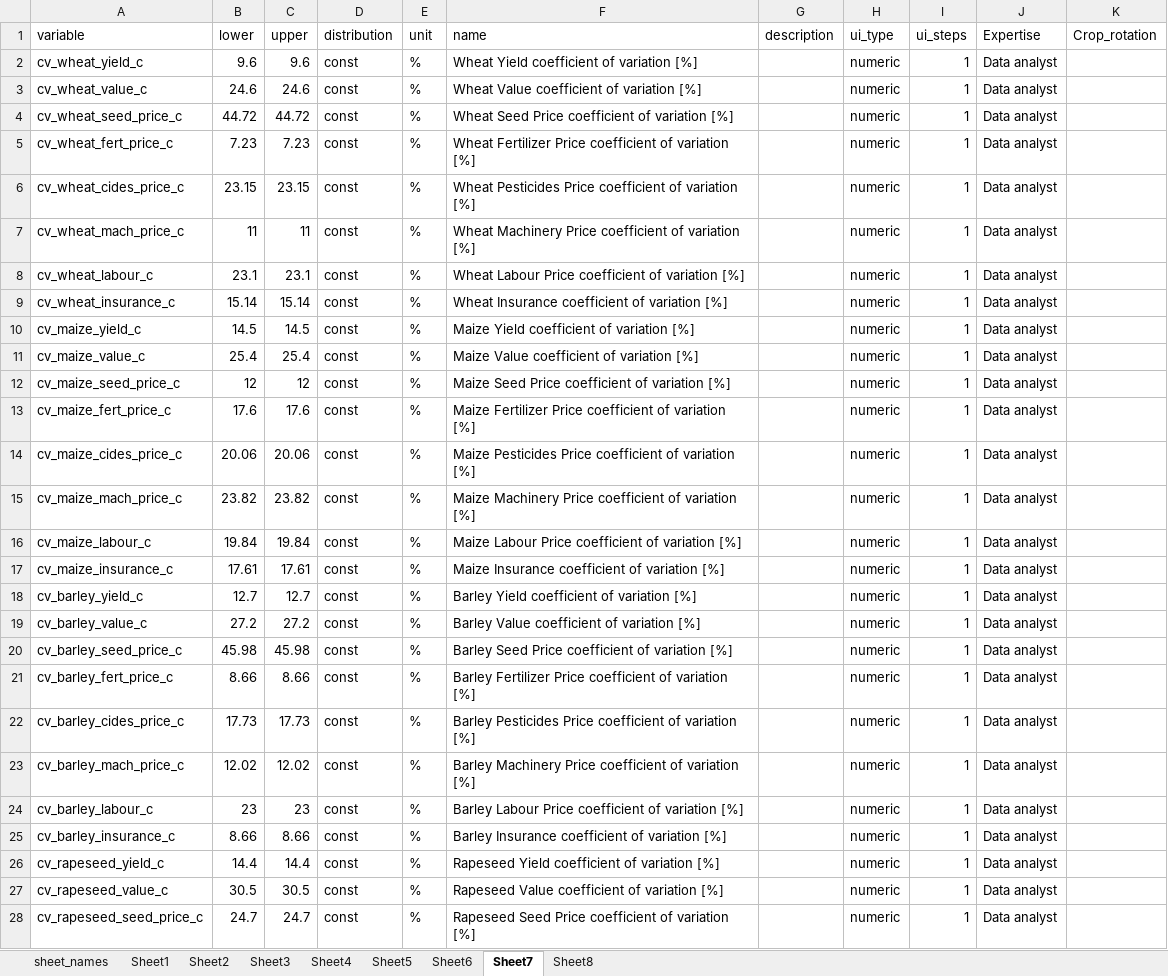
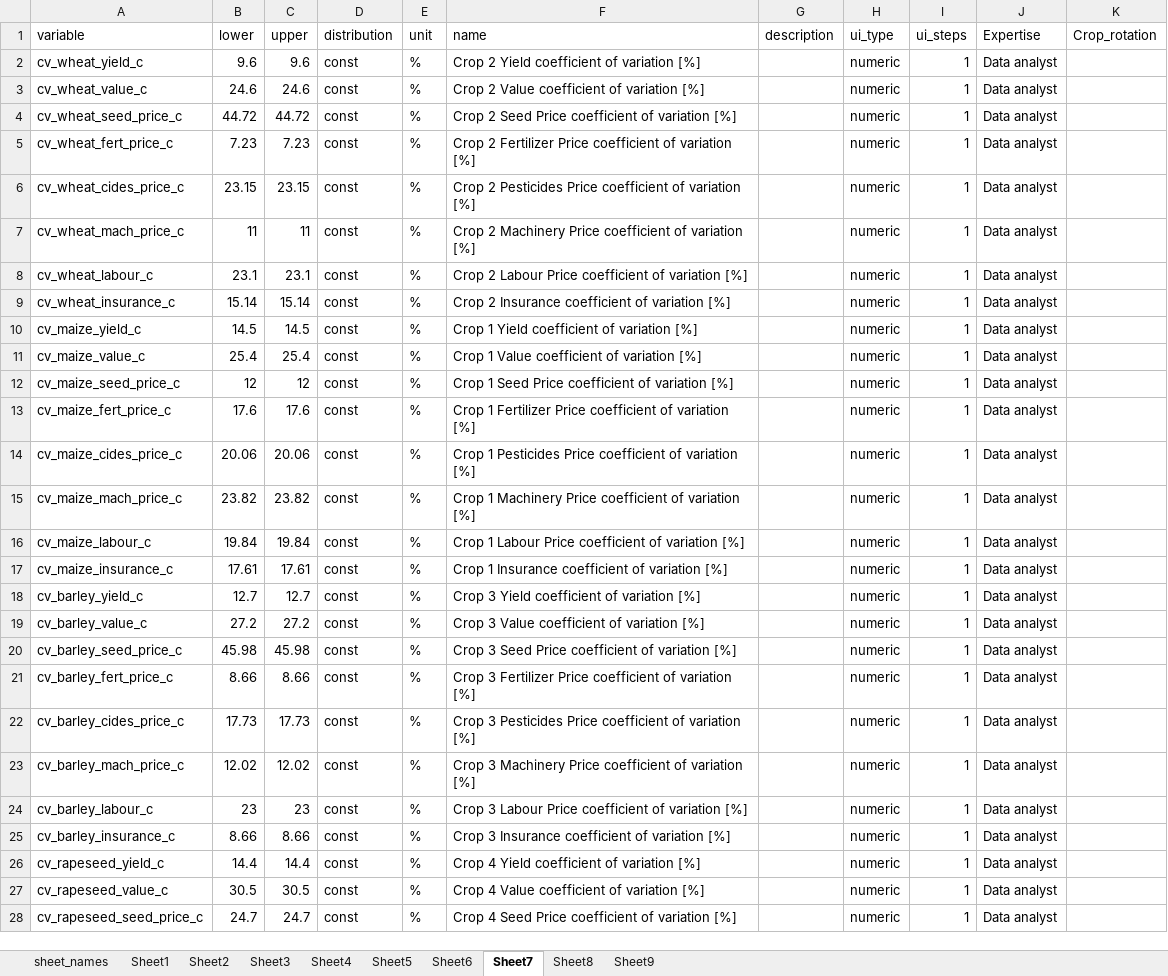
Before and after one commit to PrajnaKARai/AFDAtool_EMEA_Financial_Scheme, an Excel workbook: data/Apple_AF_Steinfurt_wRisk_30.xlsx, sheet Sheet7, drawn as a sheet; only a part is shown; values as stored, in another font and other column widths than the file's, no borders; the diff covers the shown part only; the diff names each change by its address in the sheet, - before the commit and + after, or states it on an @@ line.

```diff
--- a/data/Apple_AF_Steinfurt_wRisk_30.xlsx (sheet Sheet7)
+++ b/data/Apple_AF_Steinfurt_wRisk_30.xlsx (sheet Sheet7)
+sheet tab: Sheet9
-F2 (name): Wheat Yield coefficient of variation [%]
+F2 (name): Crop 2 Yield coefficient of variation [%]
-F3 (name): Wheat Value coefficient of variation [%]
+F3 (name): Crop 2 Value coefficient of variation [%]
-F4 (name): Wheat Seed Price…
+F4 (name): Crop 2 Seed Price…
-F5 (name): Wheat Fertilizer Price…
+F5 (name): Crop 2 Fertilizer Price…
-F6 (name): Wheat Pesticides Price…
+F6 (name): Crop 2 Pesticides Price…
-F7 (name): Wheat Machinery Price…
+F7 (name): Crop 2 Machinery Price…
-F8 (name): Wheat Labour Price…
+F8 (name): Crop 2 Labour Price…
-F9 (name): Wheat Insurance coefficient of variation [%]
+F9 (name): Crop 2 Insurance coefficient of variation [%]
-F10 (name): Maize Yield coefficient of variation [%]
+F10 (name): Crop 1 Yield coefficient of variation [%]
-F11 (name): Maize Value coefficient of variation [%]
+F11 (name): Crop 1 Value coefficient of variation [%]
-F12 (name): Maize Seed Price…
+F12 (name): Crop 1 Seed Price…
-F13 (name): Maize Fertilizer Price…
+F13 (name): Crop 1 Fertilizer Price…
-F14 (name): Maize Pesticides Price…
+F14 (name): Crop 1 Pesticides Price…
-F15 (name): Maize Machinery Price…
+F15 (name): Crop 1 Machinery Price…
-F16 (name): Maize Labour Price…
+F16 (name): Crop 1 Labour Price…
-F17 (name): Maize Insurance coefficient of variation [%]
+F17 (name): Crop 1 Insurance coefficient of variation [%]
-F18 (name): Barley Yield coefficient of variation [%]
+F18 (name): Crop 3 Yield coefficient of variation [%]
-F19 (name): Barley Value coefficient of variation [%]
+F19 (name): Crop 3 Value coefficient of variation [%]
-F20 (name): Barley Seed Price…
+F20 (name): Crop 3 Seed Price…
-F21 (name): Barley Fertilizer Price…
+F21 (name): Crop 3 Fertilizer Price…
-F22 (name): Barley Pesticides Price…
+F22 (name): Crop 3 Pesticides Price…
-F23 (name): Barley Machinery Price…
+F23 (name): Crop 3 Machinery Price…
-F24 (name): Barley Labour Price…
+F24 (name): Crop 3 Labour Price…
-F25 (name): Barley Insurance coefficient of variation [%]
+F25 (name): Crop 3 Insurance coefficient of variation [%]
-F26 (name): Rapeseed Yield coefficient of variation [%]
+F26 (name): Crop 4 Yield coefficient of variation [%]
-F27 (name): Rapeseed Value coefficient of variation [%]
+F27 (name): Crop 4 Value coefficient of variation [%]
-F28 (name): Rapeseed Seed Price…
+F28 (name): Crop 4 Seed Price…
```
Also changed, not shown: 5 edited cells elsewhere in this sheet, sheet Sheet5, sheet Sheet3, sheet Sheet2, sheet Sheet6, sheet Sheet4, sheet Sheet1, 2 more sheets.
